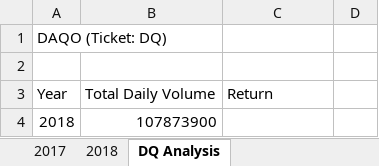
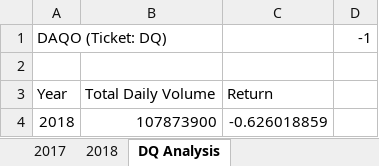
Before and after one commit to LutiLagoo/stocks-analysis, an Excel workbook: green_stocks.xlsm, sheet DQ Analysis, drawn as a sheet; values as stored, in another font and other column widths than the file's, no borders; the diff names each change by its address in the sheet, - before the commit and + after, or states it on an @@ line.

Commit message:
Add files via upload
2.2.4

Sub MacroCheck()
    Dim testMessage As String
    testMessage = "Hello World!"
    MsgBox (testMessage)
End Sub
Sub DQAnalysis()
    Worksheets("DQ Analysis").Activate

    Range("a1").Value = "DAQO (Ticket: DQ)"


    'Create a header row
    Cells(3, 1).Value = "Year"
    Cells(3, 2).Value = "Total Daily Volume"
    Cells(3, 3).Value = "Return"

    Worksheets("2018").Activate

    'set initial volume to zero
    totalvolume = 0

    Dim startingPrice As Double
    Dim endingPrice As Double

    'Establish the number of rows to loop over
    rowStart = 2
    rowEnd = Cells(Rows.Count, "A").End(xlUp.Row)

    'loop over all the rows

    For i = rowStart To rowEnd

        If Cells(i, 1).Value = "DQ" Then

            'increase totalVolume by the value in the current row
            totalvolume = totalvolume + Cells(i, 8).Value

        End If

        If Cells(i - 1, 1).Value <> "DQ" And Cells(i, 1).Value = "DQ" Then
            startingPrice = Cells(i, 6).Value

        End If

        If Cells(i + 1, 1).Value <> "DQ" And Cells(i, 1).Value = "DQ" Then
            startingPrice = Cells(i, 6).Value

        End If

    Next i


    Worksheets("DQ Analysis").Activate
    Cells(4, 1).Value = 2018
    Cells(4, 2).Value = totalvolume
    Cells(4.3).Value = (endingPrice / startingPrice) - 1



End Sub

```diff
--- a/green_stocks.xlsm (sheet DQ Analysis)
+++ b/green_stocks.xlsm (sheet DQ Analysis)
-D1: (empty)
+D1: -1
-C4: (empty)
+C4: -0.626018859
```
